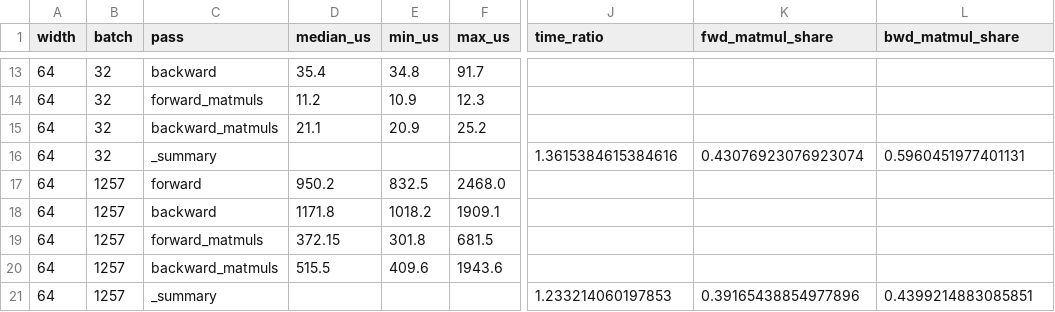
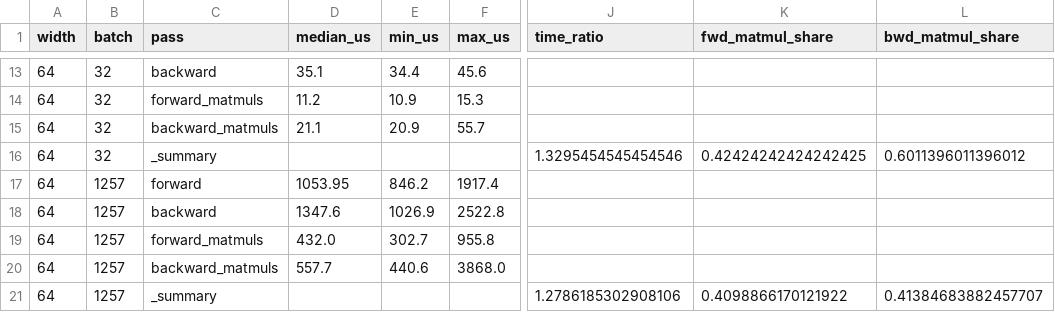
Before and after one commit to noahcaxe/ml-systems-labs, a CSV file: lab02/results/timing.csv, drawn as a sheet; only a part is shown, gaps mark what is left out; the diff covers the shown part only; the diff names each change by its address in the sheet, - before the commit and + after, or states it on an @@ line.

```diff
--- a/lab02/results/timing.csv
+++ b/lab02/results/timing.csv
-D13 (median_us): 35.4
+D13 (median_us): 35.1
-E13 (min_us): 34.8
+E13 (min_us): 34.4
-F13 (max_us): 91.7
+F13 (max_us): 45.6
-F14 (max_us): 12.3
+F14 (max_us): 15.3
-F15 (max_us): 25.2
+F15 (max_us): 55.7
-J16 (time_ratio): 1.3615384615384616
+J16 (time_ratio): 1.3295454545454546
-K16 (fwd_matmul_share): 0.43076923076923074
+K16 (fwd_matmul_share): 0.42424242424242425
-L16 (bwd_matmul_share): 0.5960451977401131
+L16 (bwd_matmul_share): 0.6011396011396012
-D17 (median_us): 950.2
+D17 (median_us): 1053.95
-E17 (min_us): 832.5
+E17 (min_us): 846.2
-F17 (max_us): 2468.0
+F17 (max_us): 1917.4
-D18 (median_us): 1171.8
+D18 (median_us): 1347.6
-E18 (min_us): 1018.2
+E18 (min_us): 1026.9
-F18 (max_us): 1909.1
+F18 (max_us): 2522.8
-D19 (median_us): 372.15
+D19 (median_us): 432.0
-E19 (min_us): 301.8
+E19 (min_us): 302.7
-F19 (max_us): 681.5
+F19 (max_us): 955.8
-D20 (median_us): 515.5
+D20 (median_us): 557.7
-E20 (min_us): 409.6
+E20 (min_us): 440.6
-F20 (max_us): 1943.6
+F20 (max_us): 3868.0
-J21 (time_ratio): 1.233214060197853
+J21 (time_ratio): 1.2786185302908106
-K21 (fwd_matmul_share): 0.39165438854977896
+K21 (fwd_matmul_share): 0.4098866170121922
-L21 (bwd_matmul_share): 0.4399214883085851
+L21 (bwd_matmul_share): 0.41384683882457707
```
Also changed, not shown: 32 edited cells elsewhere in this file, lab02/results/final_accuracy.csv, lab02/results/gradient_check.csv, 8 other files.
